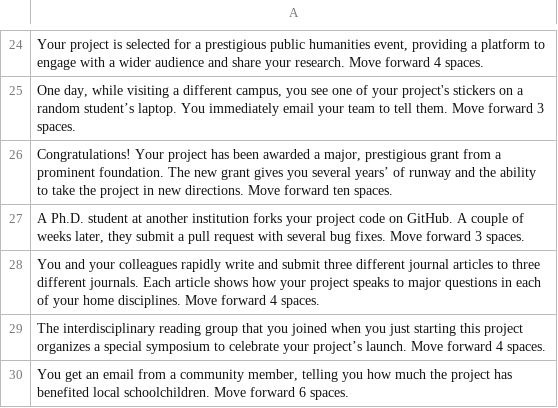
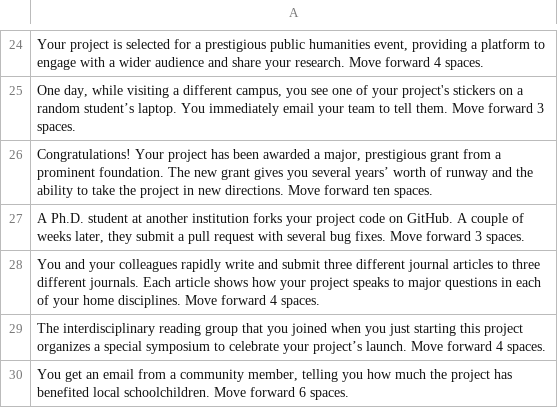
Before and after one commit to seanfraga/multi-mountain-3, a CSV file: messages.csv, drawn as a sheet; only a part is shown, gaps mark what is left out; the diff names each change by its address in the sheet, - before the commit and + after, or states it on an @@ line.

Commit message:
Add files via upload

```diff
--- a/messages.csv
+++ b/messages.csv
-A26: …several years’ of runway…
+A26: …several years’ worth of runway…
```
